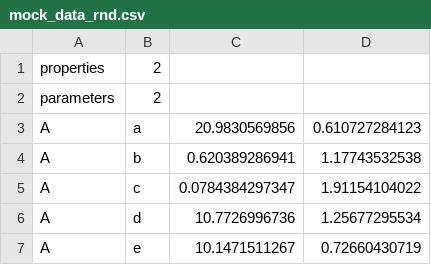
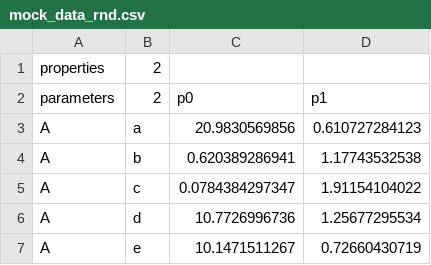
Before and after one commit to AndreGosselink/binderfinder, a CSV file: data/mock_data_rnd.csv, drawn as a sheet; only a part is shown.

```diff
--- a/data/mock_data_rnd.csv
+++ b/data/mock_data_rnd.csv
@@ -1,3 +1,3 @@
 properties;2
-parameters;2
+parameters;2;p0;p1
 A;a;20.9830569856;0.610727284123
```
Also changed, not shown: 12 other files.
